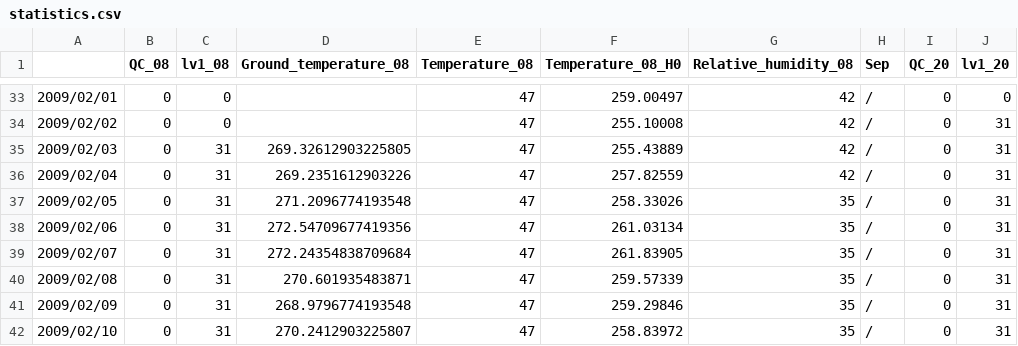
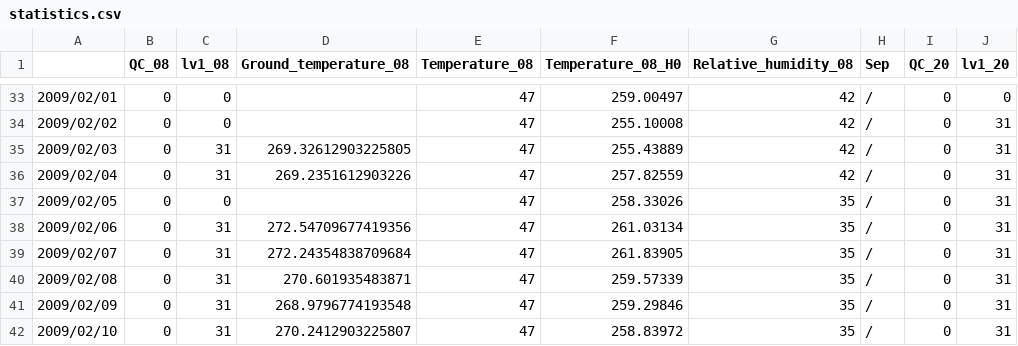
Before and after one commit to Jacob045/Code-for-Graduation-Project, a CSV file: Machine Learning/basicdata/statistics.csv, drawn as a sheet; only a part is shown, gaps mark what is left out; the diff names each change by its address in the sheet, - before the commit and + after, or states it on an @@ line.

```diff
--- a/Machine Learning/basicdata/statistics.csv
+++ b/Machine Learning/basicdata/statistics.csv
-C37 (lv1_08): 31
+C37 (lv1_08): 0
-D37 (Ground_temperature_08): 271.2096774193548
+D37 (Ground_temperature_08): (empty)
```
Also changed, not shown: Machine Learning/basicdata/lv1_08.csv, Machine Learning/basicdata/lv1_20.csv, 3 other files.
